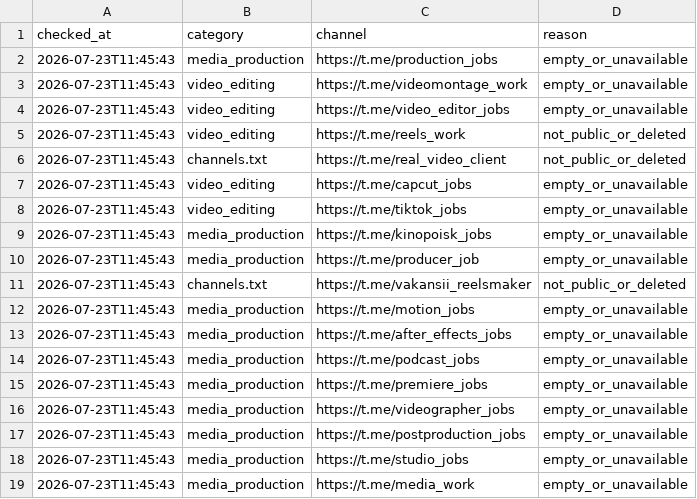
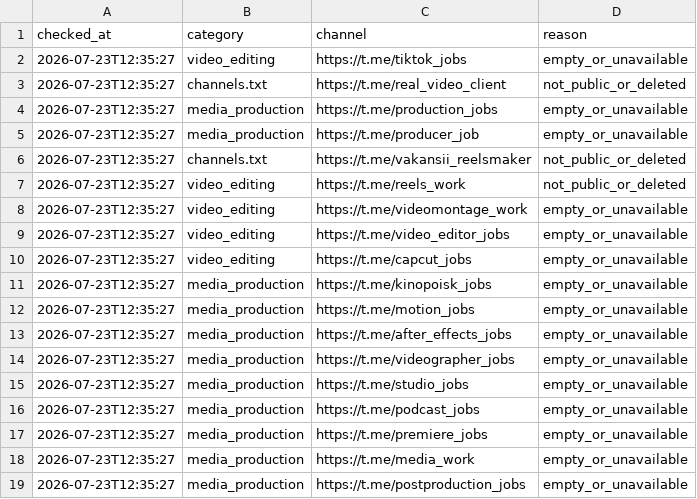
Before and after one commit to telivizor937-star/ClientWork, a CSV file: unavailable_channels.csv, drawn as a sheet.

```diff
--- a/unavailable_channels.csv
+++ b/unavailable_channels.csv
@@ -1,19 +1,19 @@
 checked_at,category,channel,reason
-2026-07-23T11:45:43,media_production,https://t.me/production_jobs,empty_or_unavailable
-2026-07-23T11:45:43,video_editing,https://t.me/videomontage_work,empty_or_unavailable
-2026-07-23T11:45:43,video_editing,https://t.me/video_editor_jobs,empty_or_unavailable
-2026-07-23T11:45:43,video_editing,https://t.me/reels_work,not_public_or_deleted
-2026-07-23T11:45:43,channels.txt,https://t.me/real_video_client,not_public_or_deleted
-2026-07-23T11:45:43,video_editing,https://t.me/capcut_jobs,empty_or_unavailable
-2026-07-23T11:45:43,video_editing,https://t.me/tiktok_jobs,empty_or_unavailable
-2026-07-23T11:45:43,media_production,https://t.me/kinopoisk_jobs,empty_or_unavailable
-2026-07-23T11:45:43,media_production,https://t.me/producer_job,empty_or_unavailable
-2026-07-23T11:45:43,channels.txt,https://t.me/vakansii_reelsmaker,not_public_or_deleted
-2026-07-23T11:45:43,media_production,https://t.me/motion_jobs,empty_or_unavailable
-2026-07-23T11:45:43,media_production,https://t.me/after_effects_jobs,empty_or_unavailable
-2026-07-23T11:45:43,media_production,https://t.me/podcast_jobs,empty_or_unavailable
-2026-07-23T11:45:43,media_production,https://t.me/premiere_jobs,empty_or_unavailable
-2026-07-23T11:45:43,media_production,https://t.me/videographer_jobs,empty_or_unavailable
-2026-07-23T11:45:43,media_production,https://t.me/postproduction_jobs,empty_or_unavailable
-2026-07-23T11:45:43,media_production,https://t.me/studio_jobs,empty_or_unavailable
-2026-07-23T11:45:43,media_production,https://t.me/media_work,empty_or_unavailable
+2026-07-23T12:35:27,video_editing,https://t.me/tiktok_jobs,empty_or_unavailable
+2026-07-23T12:35:27,channels.txt,https://t.me/real_video_client,not_public_or_deleted
+2026-07-23T12:35:27,media_production,https://t.me/production_jobs,empty_or_unavailable
+2026-07-23T12:35:27,media_production,https://t.me/producer_job,empty_or_unavailable
+2026-07-23T12:35:27,channels.txt,https://t.me/vakansii_reelsmaker,not_public_or_deleted
+2026-07-23T12:35:27,video_editing,https://t.me/reels_work,not_public_or_deleted
+2026-07-23T12:35:27,video_editing,https://t.me/videomontage_work,empty_or_unavailable
+2026-07-23T12:35:27,video_editing,https://t.me/video_editor_jobs,empty_or_unavailable
+2026-07-23T12:35:27,video_editing,https://t.me/capcut_jobs,empty_or_unavailable
+2026-07-23T12:35:27,media_production,https://t.me/kinopoisk_jobs,empty_or_unavailable
+2026-07-23T12:35:27,media_production,https://t.me/motion_jobs,empty_or_unavailable
+2026-07-23T12:35:27,media_production,https://t.me/after_effects_jobs,empty_or_unavailable
+2026-07-23T12:35:27,media_production,https://t.me/videographer_jobs,empty_or_unavailable
+2026-07-23T12:35:27,media_production,https://t.me/studio_jobs,empty_or_unavailable
+2026-07-23T12:35:27,media_production,https://t.me/podcast_jobs,empty_or_unavailable
+2026-07-23T12:35:27,media_production,https://t.me/premiere_jobs,empty_or_unavailable
+2026-07-23T12:35:27,media_production,https://t.me/media_work,empty_or_unavailable
+2026-07-23T12:35:27,media_production,https://t.me/postproduction_jobs,empty_or_unavailable
```
Also changed, not shown: leads.csv, 2 other files.
